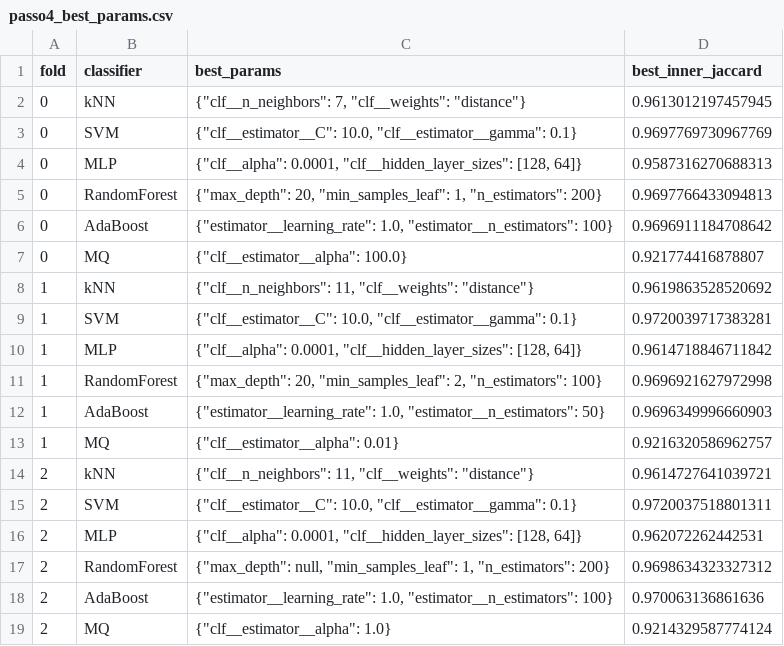
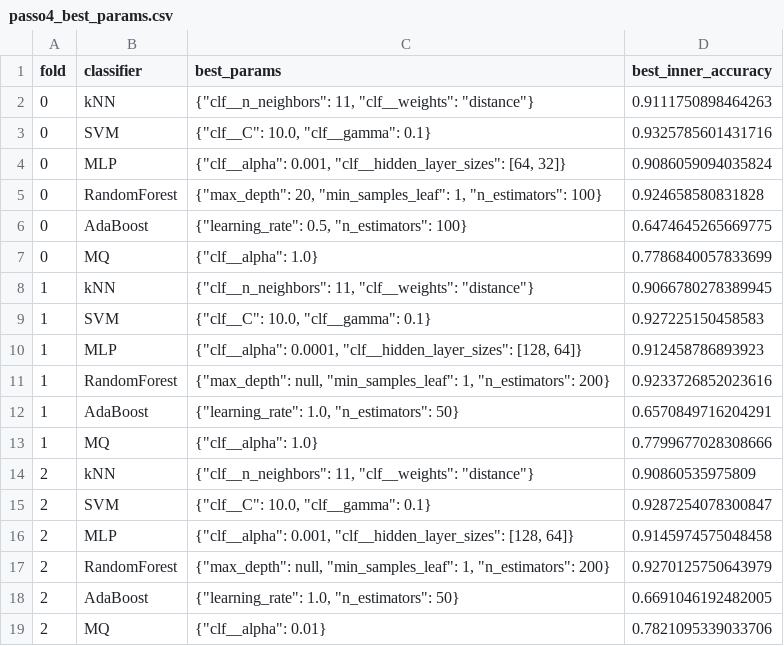
Before and after one commit to Jakson-Almeida/PatternRecognition, a CSV file: paper/classification/results/passo4_best_params.csv, drawn as a sheet; only a part is shown; the diff covers the shown part only.

```diff
--- a/paper/classification/results/passo4_best_params.csv
+++ b/paper/classification/results/passo4_best_params.csv
@@ -1,19 +1,19 @@
-fold,classifier,best_params,best_inner_jaccard
-0,kNN,"{""clf__n_neighbors"": 7, ""clf__weights"": ""distance""}",0.9613012197457945
-0,SVM,"{""clf__estimator__C"": 10.0, ""clf__estimator__gamma"": 0.1}",0.9697769730967769
-0,MLP,"{""clf__alpha"": 0.0001, ""clf__hidden_layer_sizes"": [128, 64]}",0.9587316270688313
-0,RandomForest,"{""max_depth"": 20, ""min_samples_leaf"": 1, ""n_estimators"": 200}",0.9697766433094813
-0,AdaBoost,"{""estimator__learning_rate"": 1.0, ""estimator__n_estimators"": 100}",0.9696911184708642
-0,MQ,"{""clf__estimator__alpha"": 100.0}",0.921774416878807
-1,kNN,"{""clf__n_neighbors"": 11, ""clf__weights"": ""distance""}",0.9619863528520692
-1,SVM,"{""clf__estimator__C"": 10.0, ""clf__estimator__gamma"": 0.1}",0.9720039717383281
-1,MLP,"{""clf__alpha"": 0.0001, ""clf__hidden_layer_sizes"": [128, 64]}",0.9614718846711842
-1,RandomForest,"{""max_depth"": 20, ""min_samples_leaf"": 2, ""n_estimators"": 100}",0.9696921627972998
-1,AdaBoost,"{""estimator__learning_rate"": 1.0, ""estimator__n_estimators"": 50}",0.9696349996660903
-1,MQ,"{""clf__estimator__alpha"": 0.01}",0.9216320586962757
-2,kNN,"{""clf__n_neighbors"": 11, ""clf__weights"": ""distance""}",0.9614727641039721
-2,SVM,"{""clf__estimator__C"": 10.0, ""clf__estimator__gamma"": 0.1}",0.9720037518801311
-2,MLP,"{""clf__alpha"": 0.0001, ""clf__hidden_layer_sizes"": [128, 64]}",0.962072262442531
-2,RandomForest,"{""max_depth"": null, ""min_samples_leaf"": 1, ""n_estimators"": 200}",0.9698634323327312
-2,AdaBoost,"{""estimator__learning_rate"": 1.0, ""estimator__n_estimators"": 100}",0.970063136861636
-2,MQ,"{""clf__estimator__alpha"": 1.0}",0.9214329587774124
+fold,classifier,best_params,best_inner_accuracy
+0,kNN,"{""clf__n_neighbors"": 11, ""clf__weights"": ""distance""}",0.9111750898464263
+0,SVM,"{""clf__C"": 10.0, ""clf__gamma"": 0.1}",0.9325785601431716
+0,MLP,"{""clf__alpha"": 0.001, ""clf__hidden_layer_sizes"": [64, 32]}",0.9086059094035824
+0,RandomForest,"{""max_depth"": 20, ""min_samples_leaf"": 1, ""n_estimators"": 100}",0.924658580831828
+0,AdaBoost,"{""learning_rate"": 0.5, ""n_estimators"": 100}",0.6474645265669775
+0,MQ,"{""clf__alpha"": 1.0}",0.7786840057833699
+1,kNN,"{""clf__n_neighbors"": 11, ""clf__weights"": ""distance""}",0.9066780278389945
+1,SVM,"{""clf__C"": 10.0, ""clf__gamma"": 0.1}",0.927225150458583
+1,MLP,"{""clf__alpha"": 0.0001, ""clf__hidden_layer_sizes"": [128, 64]}",0.912458786893923
+1,RandomForest,"{""max_depth"": null, ""min_samples_leaf"": 1, ""n_estimators"": 200}",0.9233726852023616
+1,AdaBoost,"{""learning_rate"": 1.0, ""n_estimators"": 50}",0.6570849716204291
+1,MQ,"{""clf__alpha"": 1.0}",0.7799677028308666
+2,kNN,"{""clf__n_neighbors"": 11, ""clf__weights"": ""distance""}",0.90860535975809
+2,SVM,"{""clf__C"": 10.0, ""clf__gamma"": 0.1}",0.9287254078300847
+2,MLP,"{""clf__alpha"": 0.001, ""clf__hidden_layer_sizes"": [128, 64]}",0.9145974575048458
+2,RandomForest,"{""max_depth"": null, ""min_samples_leaf"": 1, ""n_estimators"": 200}",0.9270125750643979
+2,AdaBoost,"{""learning_rate"": 1.0, ""n_estimators"": 50}",0.6691046192482005
+2,MQ,"{""clf__alpha"": 0.01}",0.7821095339033706
```
Also changed, not shown: 23 edited cells elsewhere in this file, paper/classification/results/passo4_fold_metrics.csv, paper/classification/results/passo4_summary.csv, 4 other files.
